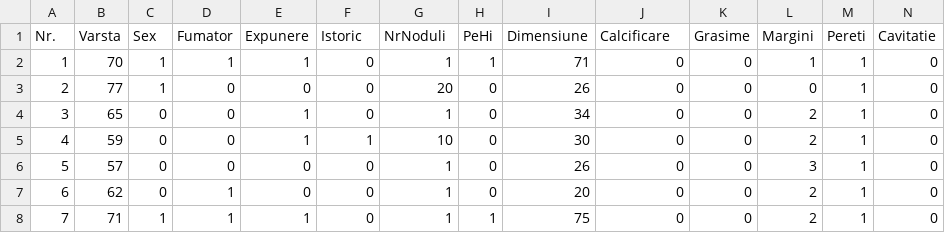
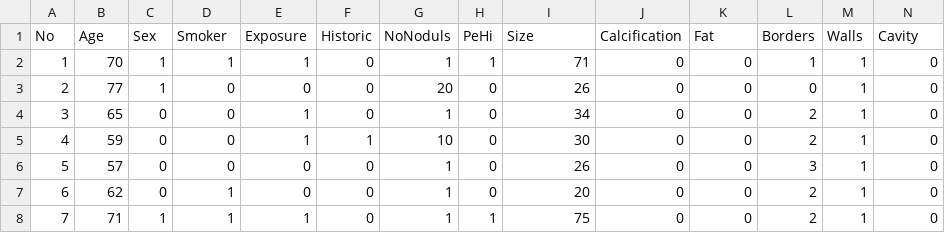
Before and after one commit to tipemat/datasethoracic, a CSV file: DateToracic.csv, drawn as a sheet; only a part is shown; removed rows and columns are numbered as before the commit, all else as after; rows hold the shown columns only; the diff names each change by its address in the sheet, - before the commit and + after, or states it on an @@ line.

Commit message:
Update DateToracic.csv

```diff
--- a/DateToracic.csv
+++ b/DateToracic.csv
-row 1: Nr. | Varsta | Sex | Fumator | Expunere | Istoric | NrNoduli | PeHi | Dimensiune | Calcificare | Grasime | Margini | Pereti | Cavitatie
+row 1: No | Age | Sex | Smoker | Exposure | Historic | NoNoduls | PeHi | Size | Calcification | Fat | Borders | Walls | Cavity
```
